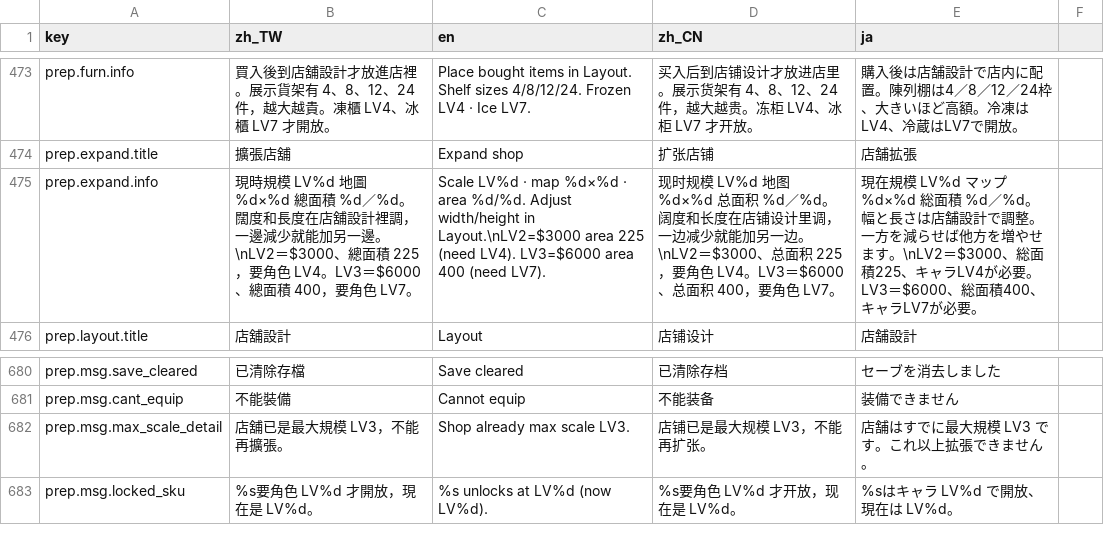
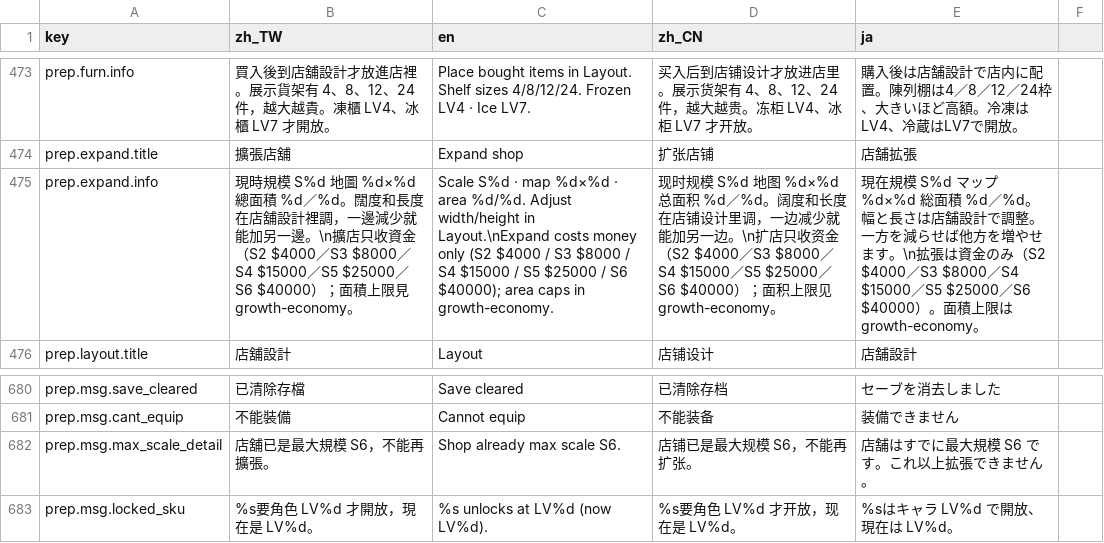
Before and after one commit to bzkit1983/imdoing, a CSV file: godot/game/locale/strings.csv, drawn as a sheet; only a part is shown, gaps mark what is left out.

```diff
--- a/godot/game/locale/strings.csv
+++ b/godot/game/locale/strings.csv
@@ -474,3 +474,3 @@ prep.furn.info,買入後到店舖設計才放進店裡。展示貨架有 4、8
 prep.expand.title,擴張店舖,Expand shop,扩张店铺,店舗拡張
-prep.expand.info,現時規模 LV%d　地圖 %d×%d　總面積 %d／%d。闊度和長度在店舖設計裡調，一邊減少就能加另一邊。\nLV2＝$3000、總面積 225，要角色 LV4。LV3＝$6000、總面積 400，要角色 LV7。,Scale LV%d · map %d×%d · area %d/%d. Adjust width/height in Layout.\nLV2=$3000 area 225 (need LV4). LV3=$6000 area 400 (need LV7).,现时规模 LV%d　地图 %d×%d　总面积 %d／%d。阔度和长度在店铺设计里调，一边减少就能加另一边。\nLV2＝$3000、总面积 225，要角色 LV4。LV3＝$6000、总面积 400，要角色 LV7。,現在規模 LV%d　マップ %d×%d　総面積 %d／%d。幅と長さは店舗設計で調整。一方を減らせば他方を増やせます。\nLV2＝$3000、総面積225、キャラLV4が必要。LV3＝$6000、総面積400、キャラLV7が必要。
+prep.expand.info,現時規模 S%d　地圖 %d×%d　總面積 %d／%d。闊度和長度在店舖設計裡調，一邊減少就能加另一邊。\n擴店只收資金（S2 $4000／S3 $8000／S4 $15000／S5 $25000／S6 $40000）；面積上限見 growth-economy。,Scale S%d · map %d×%d · area %d/%d. Adjust width/height in Layout.\nExpand costs money only (S2 $4000 / S3 $8000 / S4 $15000 / S5 $25000 / S6 $40000); area caps in growth-economy.,现时规模 S%d　地图 %d×%d　总面积 %d／%d。阔度和长度在店铺设计里调，一边减少就能加另一边。\n扩店只收资金（S2 $4000／S3 $8000／S4 $15000／S5 $25000／S6 $40000）；面积上限见 growth-economy。,現在規模 S%d　マップ %d×%d　総面積 %d／%d。幅と長さは店舗設計で調整。一方を減らせば他方を増やせます。\n拡張は資金のみ（S2 $4000／S3 $8000／S4 $15000／S5 $25000／S6 $40000）。面積上限は growth-economy。
 prep.layout.title,店舖設計,Layout,店铺设计,店舗設計
@@ -681,3 +681,3 @@ prep.msg.save_cleared,已清除存檔,Save cleared,已清除存档,セーブを
 prep.msg.cant_equip,不能裝備,Cannot equip,不能装备,装備できません
-prep.msg.max_scale_detail,店舖已是最大規模 LV3，不能再擴張。,Shop already max scale LV3.,店铺已是最大规模 LV3，不能再扩张。,店舗はすでに最大規模 LV3 です。これ以上拡張できません。
+prep.msg.max_scale_detail,店舖已是最大規模 S6，不能再擴張。,Shop already max scale S6.,店铺已是最大规模 S6，不能再扩张。,店舗はすでに最大規模 S6 です。これ以上拡張できません。
 prep.msg.locked_sku,%s要角色 LV%d 才開放，現在是 LV%d。,%s unlocks at LV%d (now LV%d).,%s要角色 LV%d 才开放，现在是 LV%d。,%sはキャラ LV%d で開放、現在は LV%d。
```
Also changed, not shown: godot/game/locale/data.csv, 12 other files.
